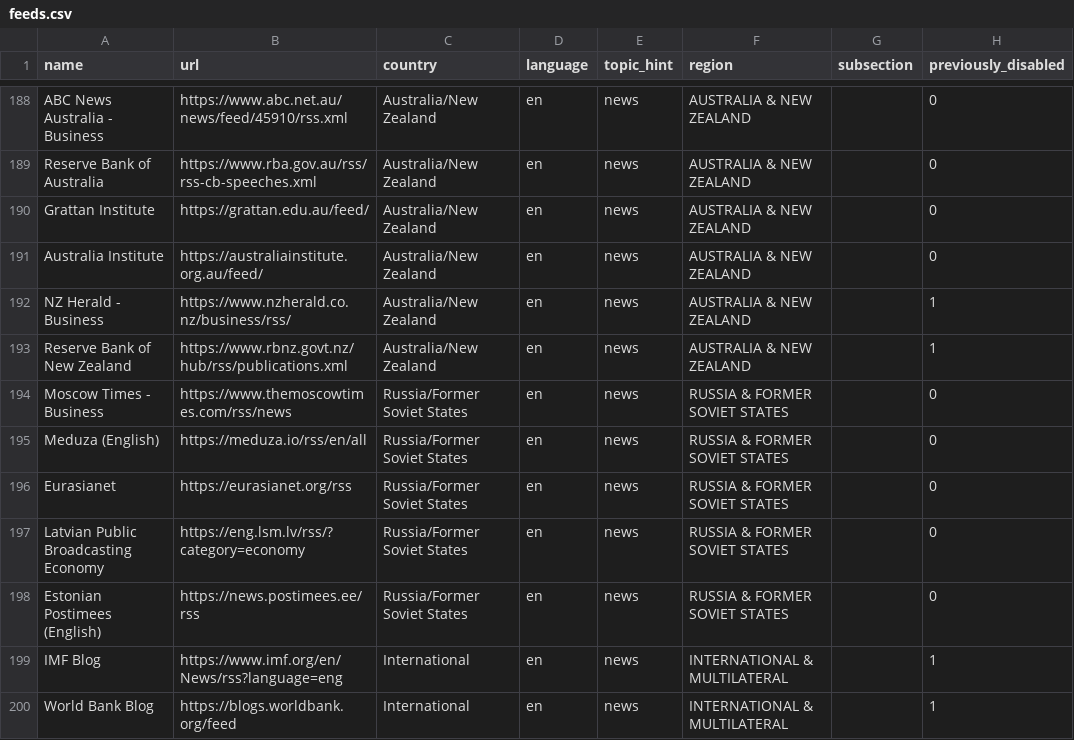
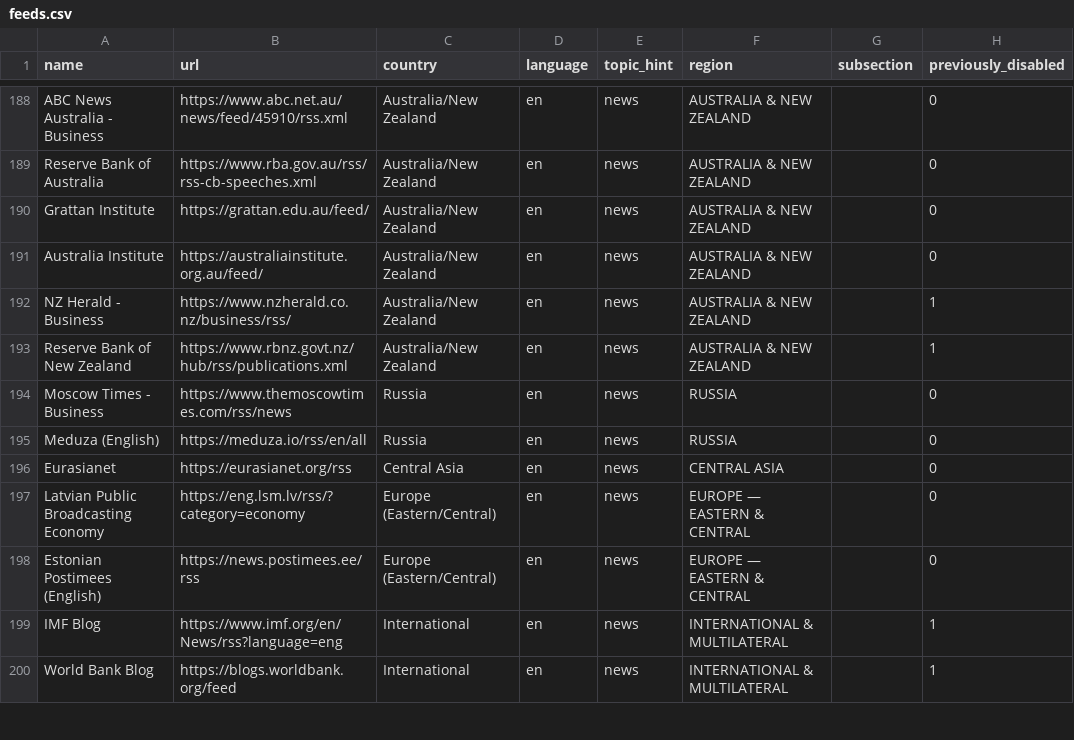
Before and after one commit to oisinbogue/Economic-News-Aggregator, a CSV file: data/feeds.csv, drawn as a sheet; only a part is shown, gaps mark what is left out.

```diff
--- a/data/feeds.csv
+++ b/data/feeds.csv
@@ -193,7 +193,7 @@ NZ Herald - Business,https://www.nzherald.co.nz/business/rss/,Australia/New Zeal
 Reserve Bank of New Zealand,https://www.rbnz.govt.nz/hub/rss/publications.xml,Australia/New Zealand,en,news,AUSTRALIA & NEW ZEALAND,,1
-Moscow Times - Business,https://www.themoscowtimes.com/rss/news,Russia/Former Soviet States,en,news,RUSSIA & FORMER SOVIET STATES,,0
-Meduza (English),https://meduza.io/rss/en/all,Russia/Former Soviet States,en,news,RUSSIA & FORMER SOVIET STATES,,0
-Eurasianet,https://eurasianet.org/rss,Russia/Former Soviet States,en,news,RUSSIA & FORMER SOVIET STATES,,0
-Latvian Public Broadcasting Economy,https://eng.lsm.lv/rss/?category=economy,Russia/Former Soviet States,en,news,RUSSIA & FORMER SOVIET STATES,,0
-Estonian Postimees (English),https://news.postimees.ee/rss,Russia/Former Soviet States,en,news,RUSSIA & FORMER SOVIET STATES,,0
+Moscow Times - Business,https://www.themoscowtimes.com/rss/news,Russia,en,news,RUSSIA,,0
+Meduza (English),https://meduza.io/rss/en/all,Russia,en,news,RUSSIA,,0
+Eurasianet,https://eurasianet.org/rss,Central Asia,en,news,CENTRAL ASIA,,0
+Latvian Public Broadcasting Economy,https://eng.lsm.lv/rss/?category=economy,Europe (Eastern/Central),en,news,EUROPE — EASTERN & CENTRAL,,0
+Estonian Postimees (English),https://news.postimees.ee/rss,Europe (Eastern/Central),en,news,EUROPE — EASTERN & CENTRAL,,0
 IMF Blog,https://www.imf.org/en/News/rss?language=eng,International,en,news,INTERNATIONAL & MULTILATERAL,,1
```
Also changed, not shown: 6 other files.
